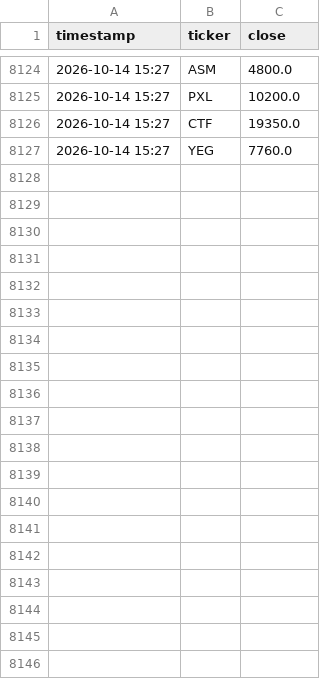
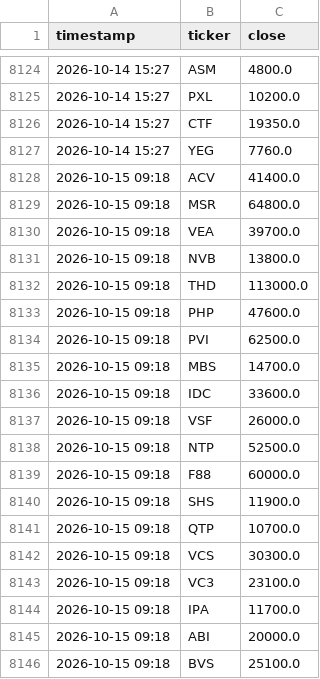
Before and after one commit to tuongphanbase/vn-stock-price-emailer, a CSV file: price_history.csv, drawn as a sheet; only a part is shown, gaps mark what is left out; the diff names each change by its address in the sheet, - before the commit and + after, or states it on an @@ line.

```diff
--- a/price_history.csv
+++ b/price_history.csv
+row 8128: 2026-10-15 09:18 | ACV | 41400.0
+row 8129: 2026-10-15 09:18 | MSR | 64800.0
+row 8130: 2026-10-15 09:18 | VEA | 39700.0
+row 8131: 2026-10-15 09:18 | NVB | 13800.0
+row 8132: 2026-10-15 09:18 | THD | 113000.0
+row 8133: 2026-10-15 09:18 | PHP | 47600.0
+row 8134: 2026-10-15 09:18 | PVI | 62500.0
+row 8135: 2026-10-15 09:18 | MBS | 14700.0
+row 8136: 2026-10-15 09:18 | IDC | 33600.0
+row 8137: 2026-10-15 09:18 | VSF | 26000.0
+row 8138: 2026-10-15 09:18 | NTP | 52500.0
+row 8139: 2026-10-15 09:18 | F88 | 60000.0
+row 8140: 2026-10-15 09:18 | SHS | 11900.0
+row 8141: 2026-10-15 09:18 | QTP | 10700.0
+row 8142: 2026-10-15 09:18 | VCS | 30300.0
+row 8143: 2026-10-15 09:18 | VC3 | 23100.0
+row 8144: 2026-10-15 09:18 | IPA | 11700.0
+row 8145: 2026-10-15 09:18 | ABI | 20000.0
+row 8146: 2026-10-15 09:18 | BVS | 25100.0
```
Also changed, not shown: 1 other file.
